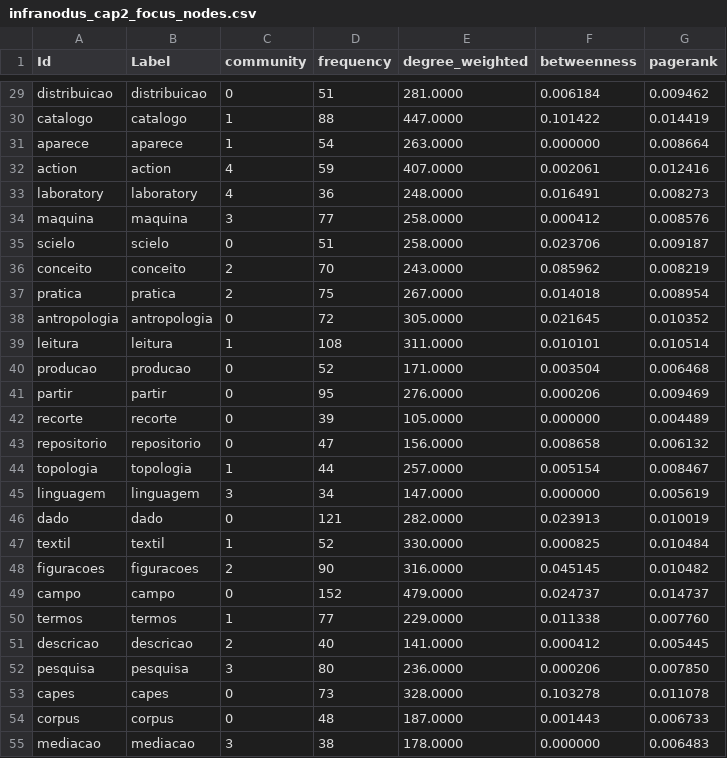
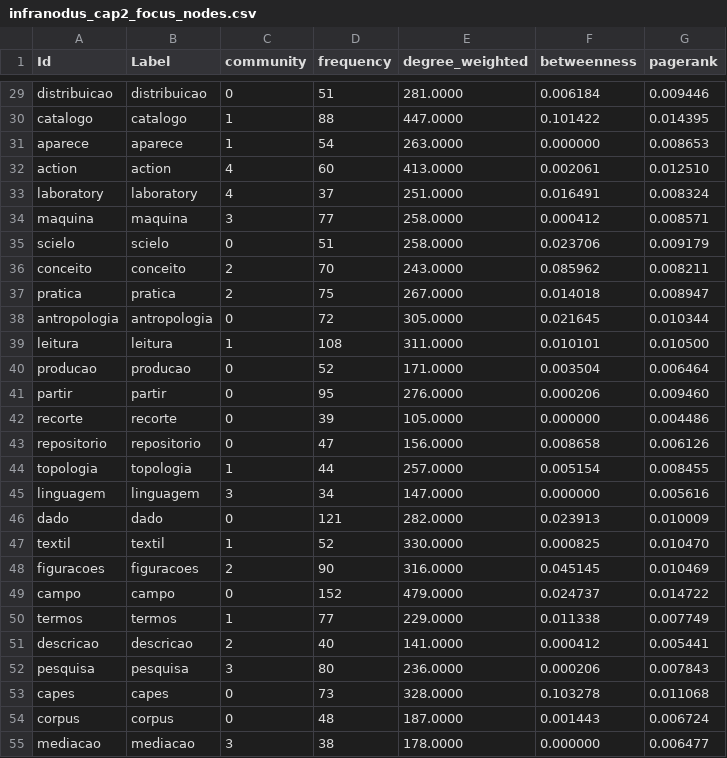
Before and after one commit to julianehelanski/etnografia-c4ai, a CSV file: infranodus/cap2/infranodus_cap2_focus_nodes.csv, drawn as a sheet; only a part is shown, gaps mark what is left out; the diff covers the shown part only; the diff names each change by its address in the sheet, - before the commit and + after, or states it on an @@ line.

```diff
--- a/infranodus/cap2/infranodus_cap2_focus_nodes.csv
+++ b/infranodus/cap2/infranodus_cap2_focus_nodes.csv
-G29 (pagerank): 0.009462
+G29 (pagerank): 0.009446
-G30 (pagerank): 0.014419
+G30 (pagerank): 0.014395
-G31 (pagerank): 0.008664
+G31 (pagerank): 0.008653
-D32 (frequency): 59
+D32 (frequency): 60
-E32 (degree_weighted): 407.0000
+E32 (degree_weighted): 413.0000
-G32 (pagerank): 0.012416
+G32 (pagerank): 0.012510
-D33 (frequency): 36
+D33 (frequency): 37
-E33 (degree_weighted): 248.0000
+E33 (degree_weighted): 251.0000
-G33 (pagerank): 0.008273
+G33 (pagerank): 0.008324
-G34 (pagerank): 0.008576
+G34 (pagerank): 0.008571
-G35 (pagerank): 0.009187
+G35 (pagerank): 0.009179
-G36 (pagerank): 0.008219
+G36 (pagerank): 0.008211
-G37 (pagerank): 0.008954
+G37 (pagerank): 0.008947
-G38 (pagerank): 0.010352
+G38 (pagerank): 0.010344
-G39 (pagerank): 0.010514
+G39 (pagerank): 0.010500
-G40 (pagerank): 0.006468
+G40 (pagerank): 0.006464
-G41 (pagerank): 0.009469
+G41 (pagerank): 0.009460
-G42 (pagerank): 0.004489
+G42 (pagerank): 0.004486
-G43 (pagerank): 0.006132
+G43 (pagerank): 0.006126
-G44 (pagerank): 0.008467
+G44 (pagerank): 0.008455
-G45 (pagerank): 0.005619
+G45 (pagerank): 0.005616
-G46 (pagerank): 0.010019
+G46 (pagerank): 0.010009
-G47 (pagerank): 0.010484
+G47 (pagerank): 0.010470
-G48 (pagerank): 0.010482
+G48 (pagerank): 0.010469
-G49 (pagerank): 0.014737
+G49 (pagerank): 0.014722
-G50 (pagerank): 0.007760
+G50 (pagerank): 0.007749
-G51 (pagerank): 0.005445
+G51 (pagerank): 0.005441
-G52 (pagerank): 0.007850
+G52 (pagerank): 0.007843
-G53 (pagerank): 0.011078
+G53 (pagerank): 0.011068
-G54 (pagerank): 0.006733
+G54 (pagerank): 0.006724
-G55 (pagerank): 0.006483
+G55 (pagerank): 0.006477
```
Also changed, not shown: 91 edited cells elsewhere in this file, infranodus/cap2/infranodus_cap2_edges.csv, infranodus/cap2/infranodus_cap2_focus_edges.csv, 25 other files.
